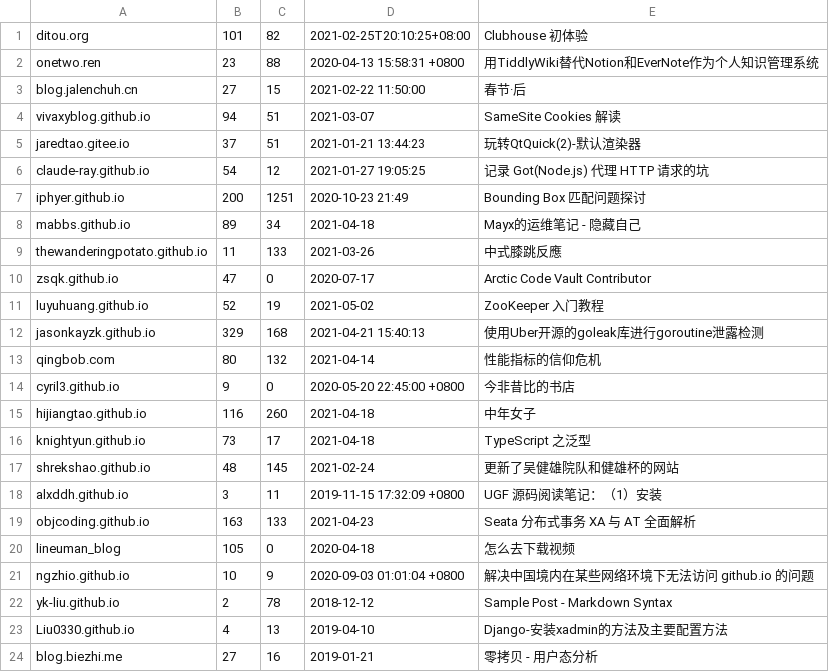
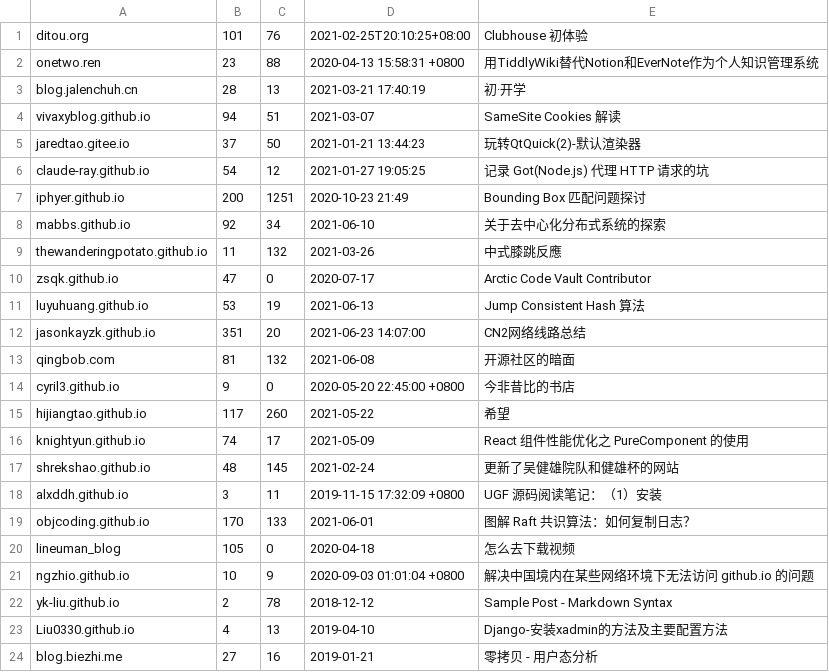
Before and after one commit to nobodxbodon/collection-of-chinese-blogs, a CSV file: 原型/统计数据.csv, drawn as a sheet; only a part is shown; the diff covers the shown part only.

```diff
--- a/原型/统计数据.csv
+++ b/原型/统计数据.csv
@@ -1,20 +1,20 @@
-ditou.org,101,82,2021-02-25T20:10:25+08:00,Clubhouse 初体验
+ditou.org,101,76,2021-02-25T20:10:25+08:00,Clubhouse 初体验
 onetwo.ren,23,88,2020-04-13 15:58:31 +0800,用TiddlyWiki替代Notion和EverNote作为个人知识管理系统
-blog.jalenchuh.cn,27,15,2021-02-22 11:50:00,春节·后
+blog.jalenchuh.cn,28,13,2021-03-21 17:40:19,初·开学
 vivaxyblog.github.io,94,51,2021-03-07,SameSite Cookies 解读
-jaredtao.gitee.io,37,51,2021-01-21 13:44:23,玩转QtQuick(2)-默认渲染器
+jaredtao.gitee.io,37,50,2021-01-21 13:44:23,玩转QtQuick(2)-默认渲染器
 claude-ray.github.io,54,12,2021-01-27 19:05:25,记录 Got(Node.js) 代理 HTTP 请求的坑
 iphyer.github.io,200,1251,2020-10-23 21:49,Bounding Box 匹配问题探讨
-mabbs.github.io,89,34,2021-04-18,Mayx的运维笔记 - 隐藏自己
-thewanderingpotato.github.io,11,133,2021-03-26,中式膝跳反應
+mabbs.github.io,92,34,2021-06-10,关于去中心化分布式系统的探索
+thewanderingpotato.github.io,11,132,2021-03-26,中式膝跳反應
 zsqk.github.io,47,0,2020-07-17,Arctic Code Vault Contributor
-luyuhuang.github.io,52,19,2021-05-02,ZooKeeper 入门教程
-jasonkayzk.github.io,329,168,2021-04-21 15:40:13,使用Uber开源的goleak库进行goroutine泄露检测
-qingbob.com,80,132,2021-04-14,性能指标的信仰危机
+luyuhuang.github.io,53,19,2021-06-13,Jump Consistent Hash 算法
+jasonkayzk.github.io,351,20,2021-06-23 14:07:00,CN2网络线路总结
+qingbob.com,81,132,2021-06-08,开源社区的暗面
 cyril3.github.io,9,0,2020-05-20 22:45:00 +0800,今非昔比的书店
-hijiangtao.github.io,116,260,2021-04-18,中年女子
-knightyun.github.io,73,17,2021-04-18,TypeScript 之泛型
+hijiangtao.github.io,117,260,2021-05-22,希望
+knightyun.github.io,74,17,2021-05-09,React 组件性能优化之 PureComponent 的使用
 shrekshao.github.io,48,145,2021-02-24,更新了吴健雄院队和健雄杯的网站
 alxddh.github.io,3,11,2019-11-15 17:32:09 +0800,UGF 源码阅读笔记：（1）安装
-objcoding.github.io,163,133,2021-04-23,Seata 分布式事务 XA 与 AT 全面解析
+objcoding.github.io,170,133,2021-06-01,图解 Raft 共识算法：如何复制日志？
 lineuman_blog,105,0,2020-04-18,怎么去下载视频
```
Also changed, not shown: 5 edited cells elsewhere in this file, 原型/仓库列表.csv, 原型/博文目录.csv, 6 other files.
